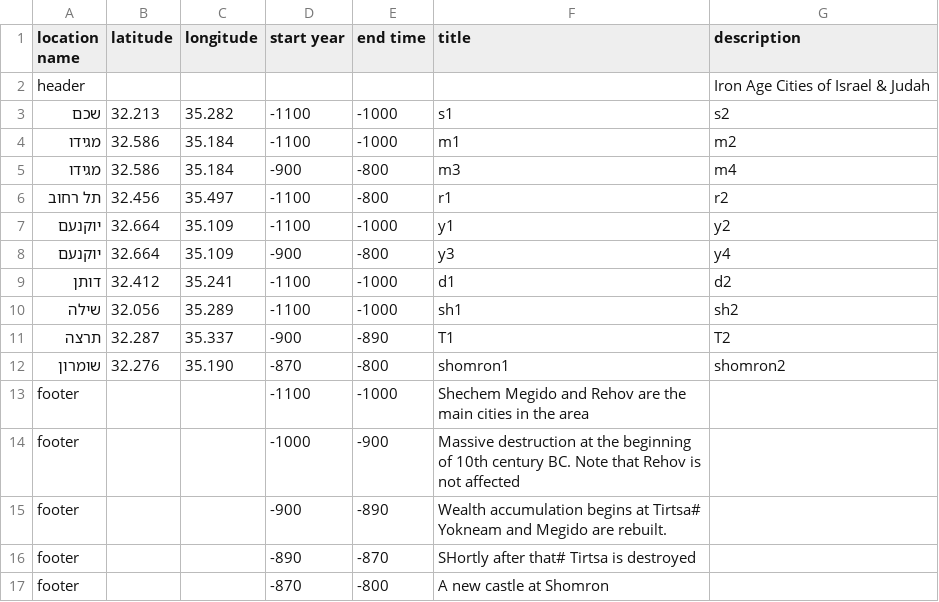
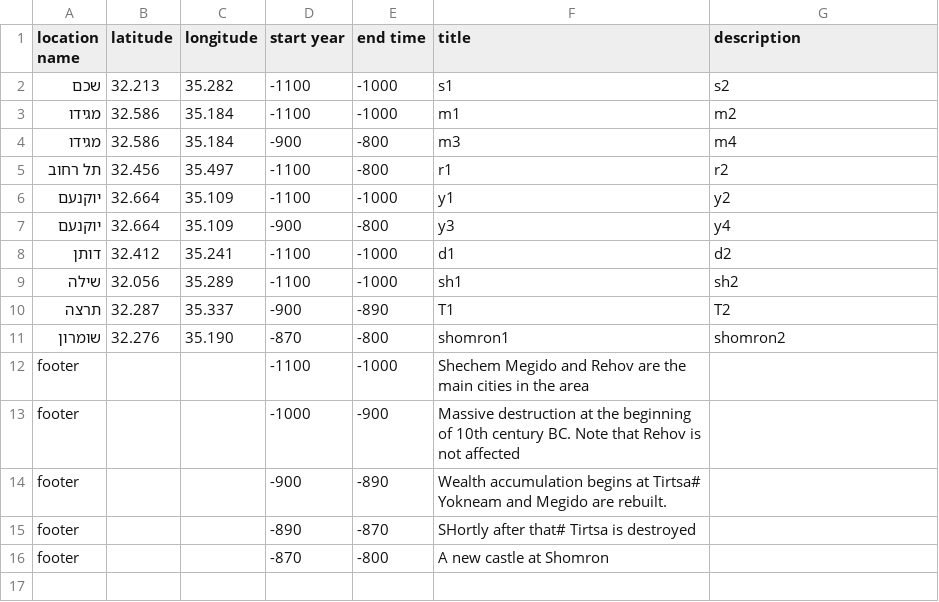
Before and after one commit to itzikst/GeoTrends, a CSV file: data/iron_age_cities.csv, drawn as a sheet.

```diff
--- a/data/iron_age_cities.csv
+++ b/data/iron_age_cities.csv
@@ -1,3 +1,2 @@
 location name,latitude,longitude,start year,end time,title,description
-header,,,,,,Iron Age Cities of Israel & Judah
 שכם, 32.213, 35.282, -1100 , -1000, s1, s2
```
Also changed, not shown: data/faynan_data.csv, data/timna_valley.csv, 9 other files.
